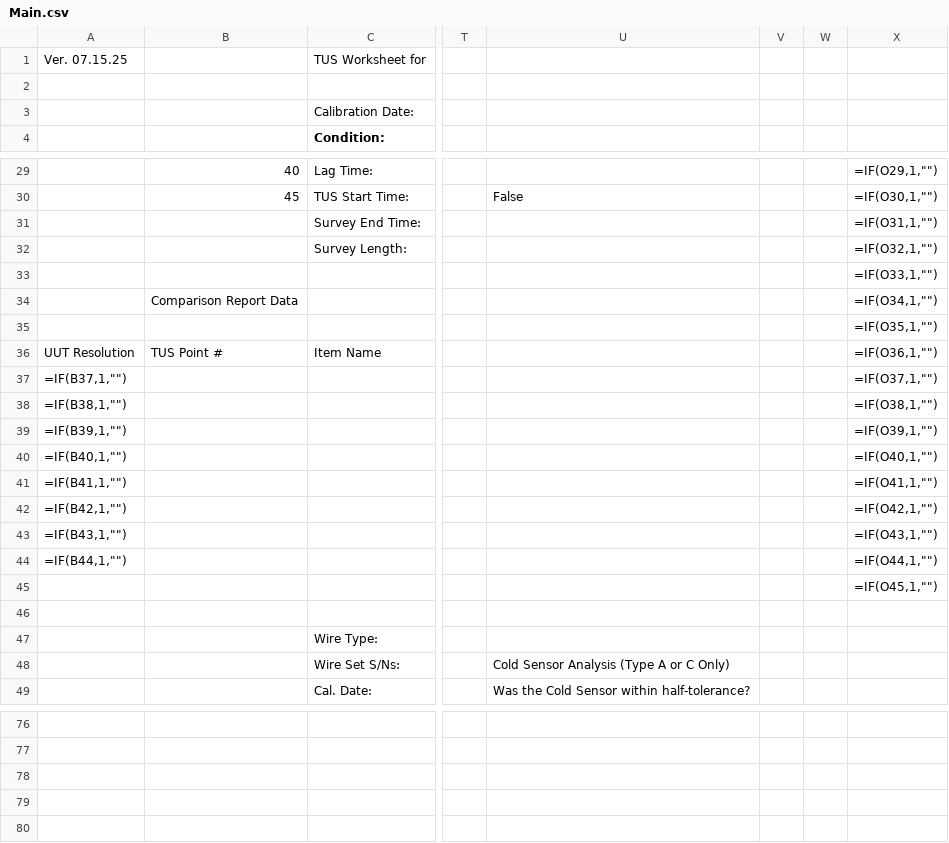
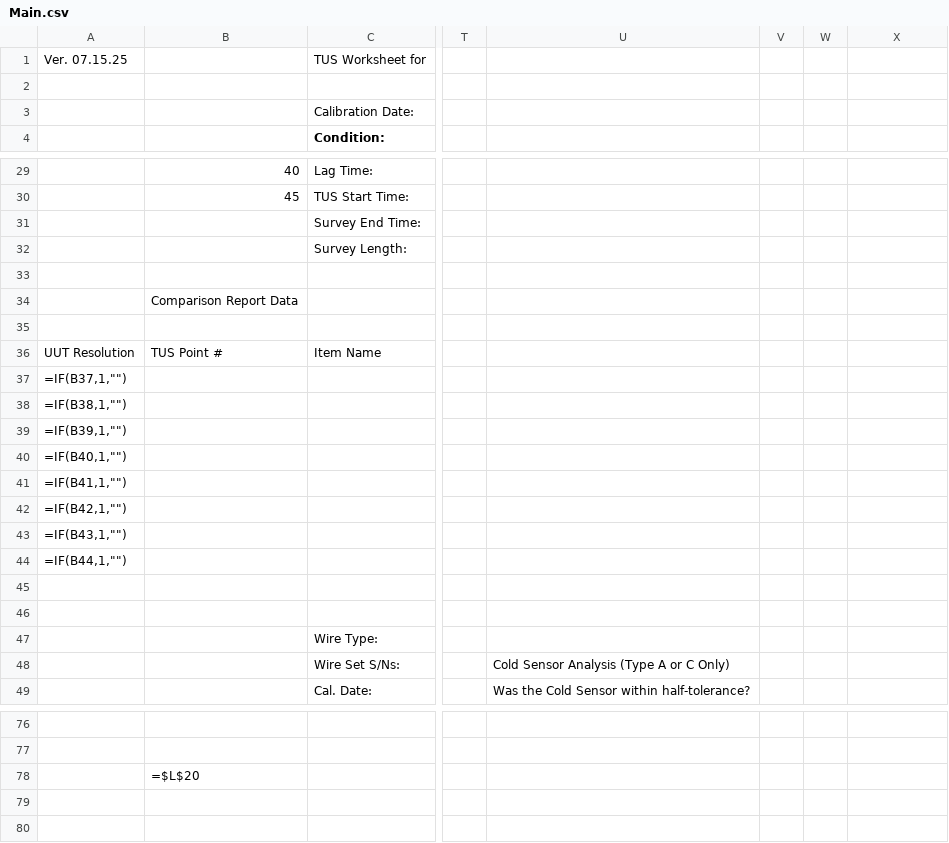
Before and after one commit to Johnson-Gage-Inspection-Inc/xl-TUS, a CSV file: exploded/New TUS (Beta)/sheets/Main.csv, drawn as a sheet; only a part is shown, gaps mark what is left out; the diff covers the shown part only; the diff names each change by its address in the sheet, - before the commit and + after, or states it on an @@ line.

```diff
--- a/exploded/New TUS (Beta)/sheets/Main.csv
+++ b/exploded/New TUS (Beta)/sheets/Main.csv
-X29: =IF(O29,1,"")
+X29: (empty)
-U30: False
+U30: (empty)
-X30: =IF(O30,1,"")
+X30: (empty)
-X31: =IF(O31,1,"")
+X31: (empty)
-X32: =IF(O32,1,"")
+X32: (empty)
-X33: =IF(O33,1,"")
+X33: (empty)
-X34: =IF(O34,1,"")
+X34: (empty)
-X35: =IF(O35,1,"")
+X35: (empty)
-X36: =IF(O36,1,"")
+X36: (empty)
-X37: =IF(O37,1,"")
+X37: (empty)
-X38: =IF(O38,1,"")
+X38: (empty)
-X39: =IF(O39,1,"")
+X39: (empty)
-X40: =IF(O40,1,"")
+X40: (empty)
-X41: =IF(O41,1,"")
+X41: (empty)
-X42: =IF(O42,1,"")
+X42: (empty)
-X43: =IF(O43,1,"")
+X43: (empty)
-X44: =IF(O44,1,"")
+X44: (empty)
-X45: =IF(O45,1,"")
+X45: (empty)
-B78: (empty)
+B78: =$L$20
```
Also changed, not shown: 26 edited cells elsewhere in this file, 4 other files.
